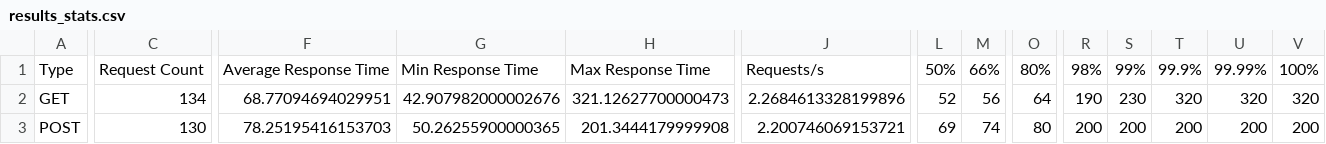
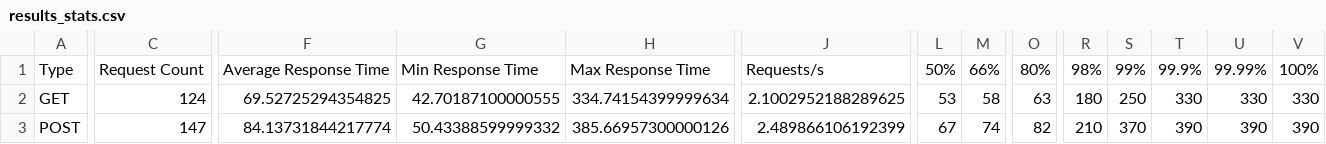
Before and after one commit to adithyanaren/unified-qa-framework, a CSV file: locust/results_stats.csv, drawn as a sheet; only a part is shown, gaps mark what is left out; the diff covers the shown part only; the diff names each change by its address in the sheet, - before the commit and + after, or states it on an @@ line.

```diff
--- a/locust/results_stats.csv
+++ b/locust/results_stats.csv
-C2: 134
+C2: 124
-F2: 68.77094694029951
+F2: 69.52725294354825
-G2: 42.907982000002676
+G2: 42.70187100000555
-H2: 321.12627700000473
+H2: 334.74154399999634
-J2: 2.2684613328199896
+J2: 2.1002952188289625
-L2: 52
+L2: 53
-M2: 56
+M2: 58
-O2: 64
+O2: 63
-R2: 190
+R2: 180
-S2: 230
+S2: 250
-T2: 320
+T2: 330
-U2: 320
+U2: 330
-V2: 320
+V2: 330
-C3: 130
+C3: 147
-F3: 78.25195416153703
+F3: 84.13731844217774
-G3: 50.26255900000365
+G3: 50.43388599999332
-H3: 201.3444179999908
+H3: 385.66957300000126
-J3: 2.200746069153721
+J3: 2.489866106192399
-L3: 69
+L3: 67
-O3: 80
+O3: 82
-R3: 200
+R3: 210
-S3: 200
+S3: 370
-T3: 200
+T3: 390
-U3: 200
+U3: 390
-V3: 200
+V3: 390
```
Also changed, not shown: 2 added rows, 2 removed rows and 29 edited cells elsewhere in this file, locust/results_stats_history.csv, locust_history.csv, 15 other files.
